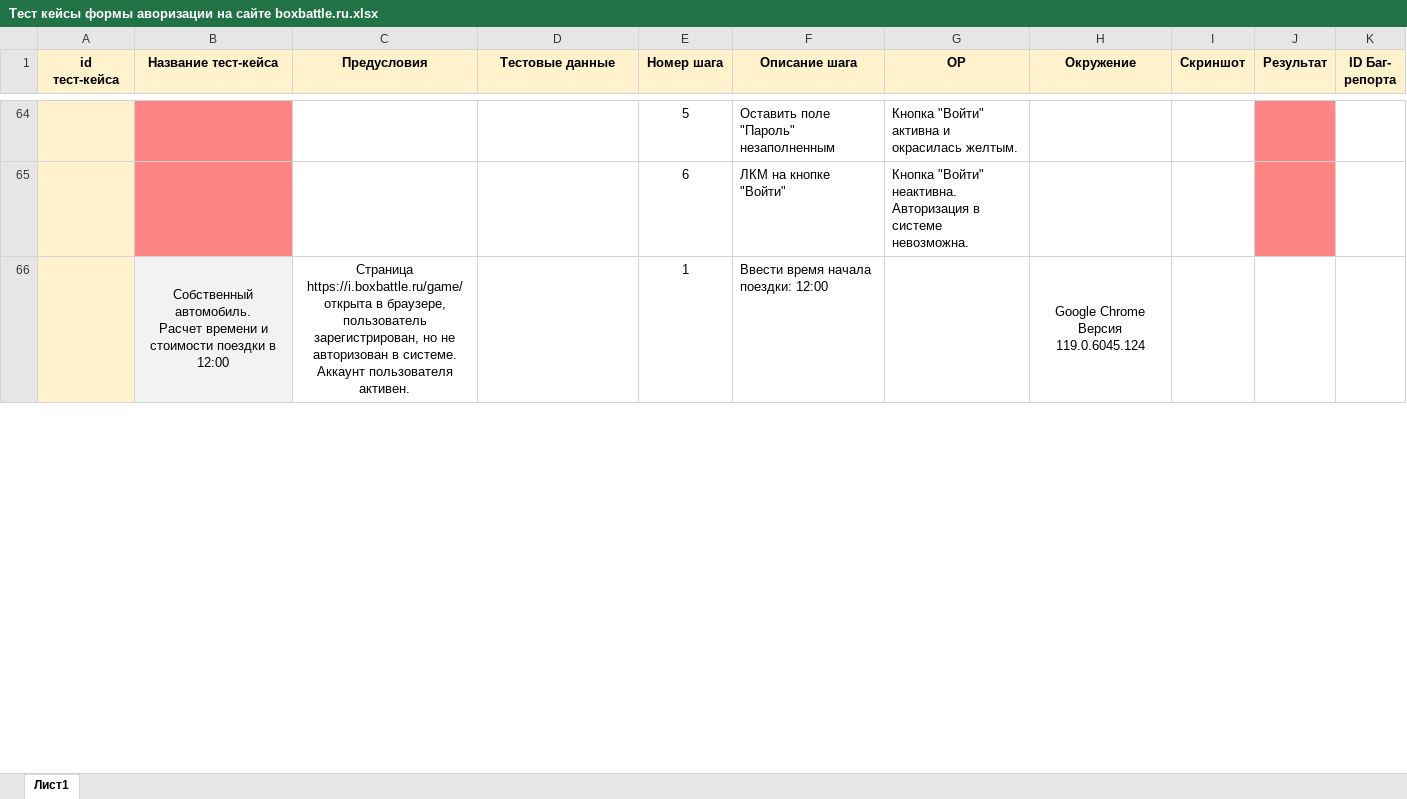
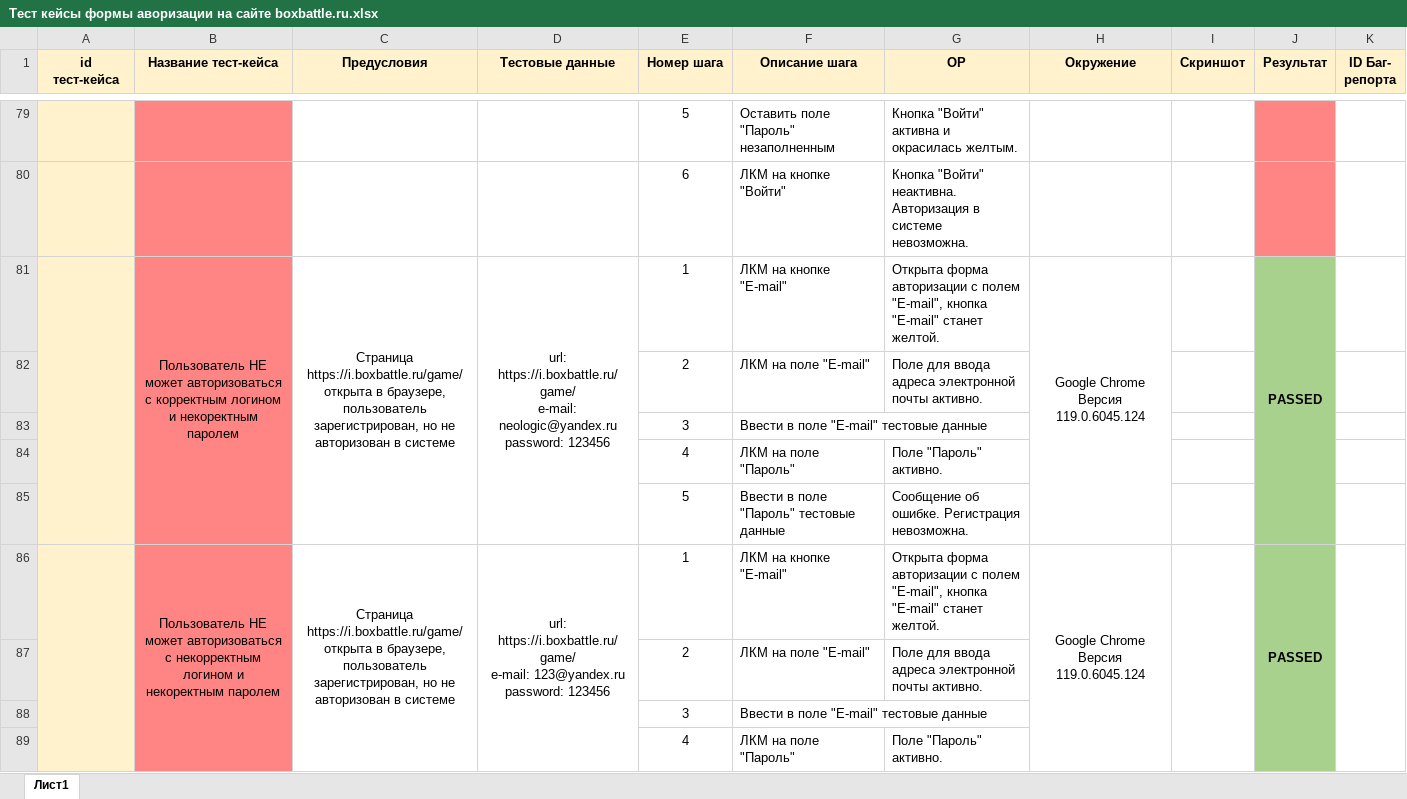
Before and after one commit to kazakov-s/Authomation-boxbattle.ru, an Excel workbook: Тест кейсы формы аворизации на сайте boxbattle.ru.xlsx, sheet Лист1, drawn as a sheet; only a part is shown, gaps mark what is left out; values as stored, in another font and other column widths than the file's, no borders; removed rows and columns are numbered as before the commit, all else as after; ↵ is a line break in a cell; the diff covers the shown part only; the diff names each change by its address in the sheet, - before the commit and + after, or states it on an @@ line.

```diff
--- a/Тест кейсы формы аворизации на сайте boxbattle.ru.xlsx (sheet Лист1)
+++ b/Тест кейсы формы аворизации на сайте boxbattle.ru.xlsx (sheet Лист1)
-row 66:  | Собственный автомобиль. ↵ Расчет времени и стоимости поездки в 12:00 | Страница https://i.boxbattle.ru/game/ открыта в браузере, пользователь зарегистрирован, но не авторизован в системе. Аккаунт пользователя активен. |  | 1 | Ввести время начала поездки: 12:00 |  | Google Chrome Версия 119.0.6045.124
+row 81:  | Пользователь НЕ может авторизоваться с корректным логином и некоректным паролем | Страница https://i.boxbattle.ru/game/ открыта в браузере, пользователь зарегистрирован, но не авторизован в системе | url: https://i.boxbattle.ru/game/ ↵ e-mail: neologic@yandex.ru ↵ password: 123456 | 1 | ЛКМ на кнопке "E-mail" | Открыта форма авторизации с полем "E-mail", кнопка "E-mail" станет желтой. | Google Chrome Версия 119.0.6045.124 |  | PASSED
+row 82:  |  |  |  | 2 | ЛКМ на поле "E-mail" | Поле для ввода адреса электронной почты активно.
+row 83:  |  |  |  | 3 | Ввести в поле "E-mail" тестовые данные
+row 84:  |  |  |  | 4 | ЛКМ на поле "Пароль" | Поле "Пароль" активно.
+row 85:  |  |  |  | 5 | Ввести в поле "Пароль" тестовые данные | Сообщение об ошибке. Регистрация невозможна.
+row 86:  | Пользователь НЕ может авторизоваться с некорректным логином и некоректным паролем | Страница https://i.boxbattle.ru/game/ открыта в браузере, пользователь зарегистрирован, но не авторизован в системе | url: https://i.boxbattle.ru/game/ ↵ e-mail: 123@yandex.ru ↵ password: 123456 | 1 | ЛКМ на кнопке "E-mail" | Открыта форма авторизации с полем "E-mail", кнопка "E-mail" станет желтой. | Google Chrome Версия 119.0.6045.124 |  | PASSED
+row 87:  |  |  |  | 2 | ЛКМ на поле "E-mail" | Поле для ввода адреса электронной почты активно.
+row 88:  |  |  |  | 3 | Ввести в поле "E-mail" тестовые данные
+row 89:  |  |  |  | 4 | ЛКМ на поле "Пароль" | Поле "Пароль" активно.
```
Also changed, not shown: 151 added rows, 4 removed rows, 15 moved rows, 5 edited cells and cell formats elsewhere in this sheet.
